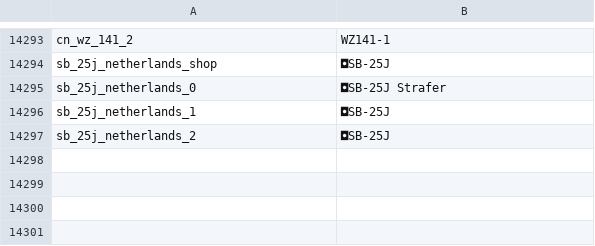
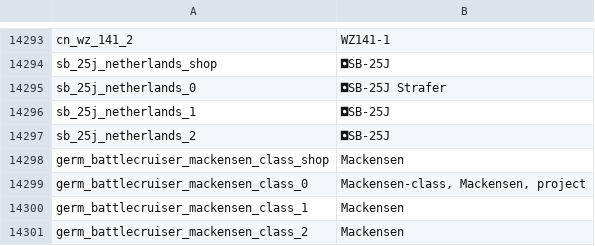
Before and after one commit to bwbw89/WT-Localization, a CSV file: units.csv, drawn as a sheet; only a part is shown, gaps mark what is left out; the diff names each change by its address in the sheet, - before the commit and + after, or states it on an @@ line.

Commit message:
Added Mackenson

```diff
--- a/units.csv
+++ b/units.csv
+row 14298: germ_battlecruiser_mackensen_class_shop | Mackensen
+row 14299: germ_battlecruiser_mackensen_class_0 | Mackensen-class, Mackensen, project
+row 14300: germ_battlecruiser_mackensen_class_1 | Mackensen
+row 14301: germ_battlecruiser_mackensen_class_2 | Mackensen
```
